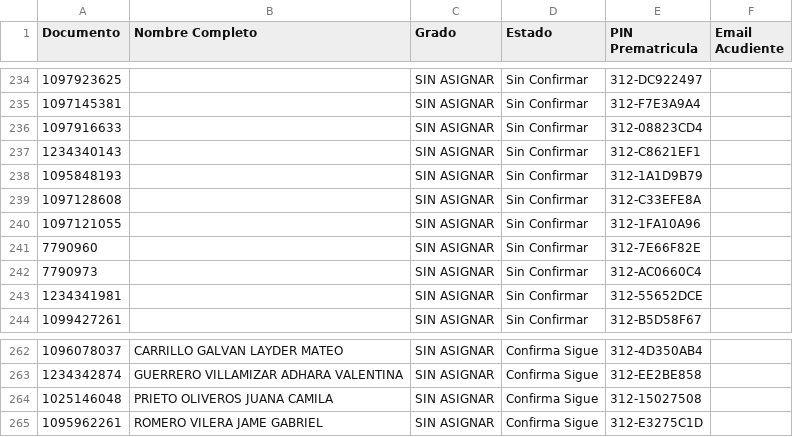
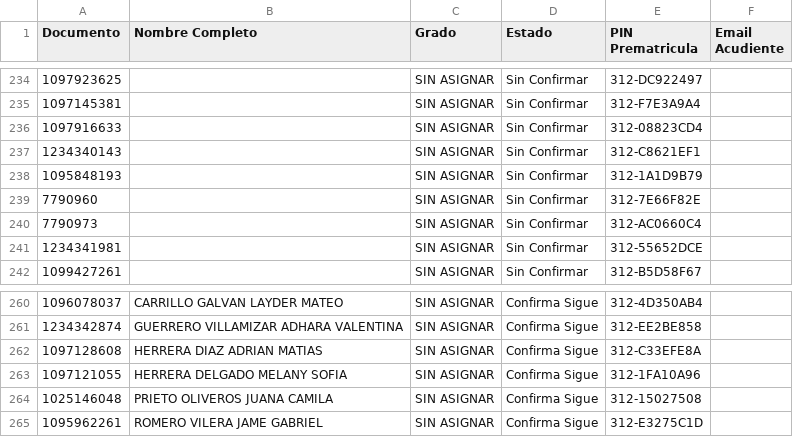
Before and after one commit to csd-digitalweb/sitio-web-csd, a CSV file: src/reserva-cupo/prematriculas_semillero.csv, drawn as a sheet; only a part is shown, gaps mark what is left out; removed rows and columns are numbered as before the commit, all else as after; the diff names each change by its address in the sheet, - before the commit and + after, or states it on an @@ line.

Commit message:
chore(sync): actualizar cupos y asignación de salones desde EduColombia

```diff
--- a/src/reserva-cupo/prematriculas_semillero.csv
+++ b/src/reserva-cupo/prematriculas_semillero.csv
-row 239: 1097128608 |  | SIN ASIGNAR | Sin Confirmar | 312-C33EFE8A
-row 240: 1097121055 |  | SIN ASIGNAR | Sin Confirmar | 312-1FA10A96
+row 262: 1097128608 | HERRERA DIAZ ADRIAN MATIAS | SIN ASIGNAR | Confirma Sigue | 312-C33EFE8A
+row 263: 1097121055 | HERRERA DELGADO MELANY SOFIA | SIN ASIGNAR | Confirma Sigue | 312-1FA10A96
```
Also changed, not shown: 2 other files.
